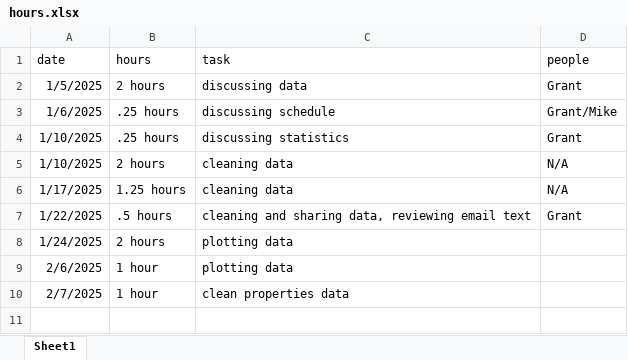
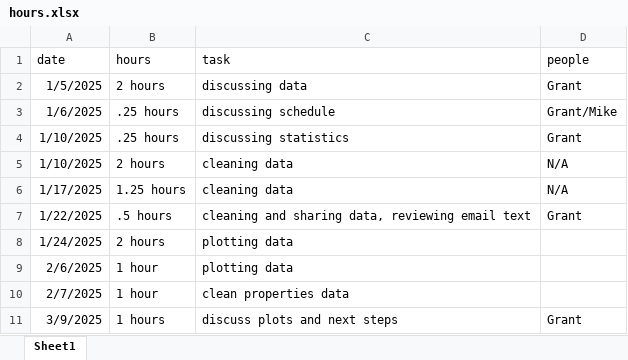
Before and after one commit to thesickish/Grant, an Excel workbook: hours.xlsx, sheet Sheet1, drawn as a sheet; values as stored, in another font and other column widths than the file's, no borders; the diff names each change by its address in the sheet, - before the commit and + after, or states it on an @@ line.

Commit message:
update plots and hours

```diff
--- a/hours.xlsx (sheet Sheet1)
+++ b/hours.xlsx (sheet Sheet1)
+row 11: 3/9/2025 | 1 hours | discuss plots and next steps | Grant
```
Also changed, not shown: 3 other files.
